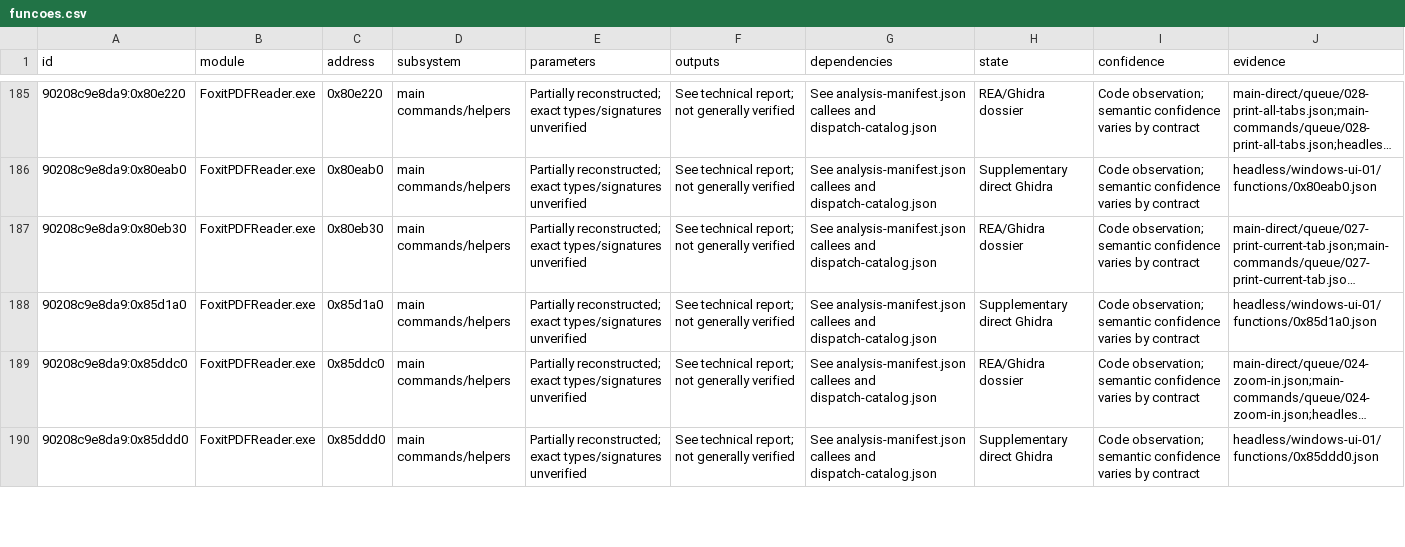
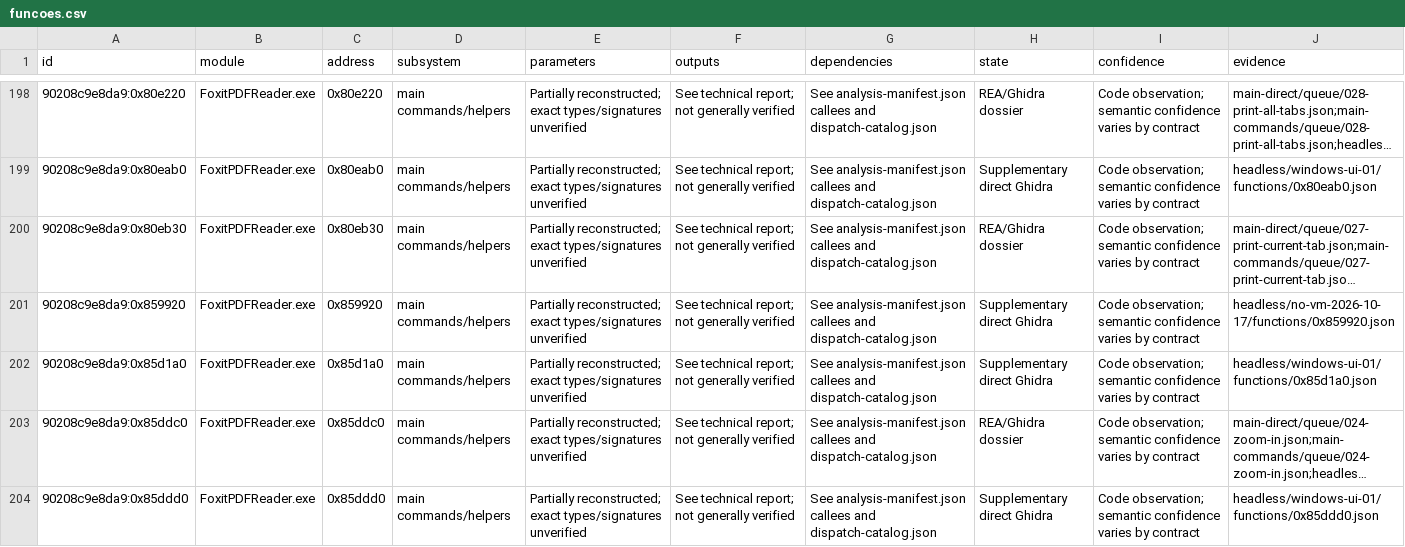
Before and after one commit to airtonbp19edu/Linuxit-PDF, a CSV file: engenharia-reversa/funcoes.csv, drawn as a sheet; only a part is shown, gaps mark what is left out; long unchanged cells end in …; the diff covers the shown part only; the diff names each change by its address in the sheet, - before the commit and + after, or states it on an @@ line.

```diff
--- a/engenharia-reversa/funcoes.csv
+++ b/engenharia-reversa/funcoes.csv
+row 201: 90208c9e8da9:0x859920 | FoxitPDFReader.exe | 0x859920 | main commands/helpers | Partially reconstructed; exact types/signatures unverified | See technical report; not generally verified | See analysis-manifest.json callees and dispatch-catalog.json | Supplementary direct Ghidra | Code observation; semantic confidence varies by contract | headless/no-vm-2026-10-17/functions/0x859920.json
```
Also changed, not shown: 13 added rows elsewhere in this file, progresso/matriz-paridade.csv, 27 other files.
